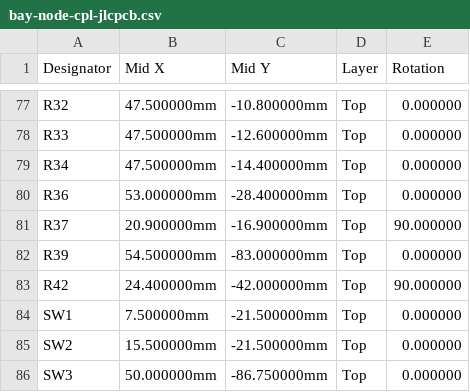
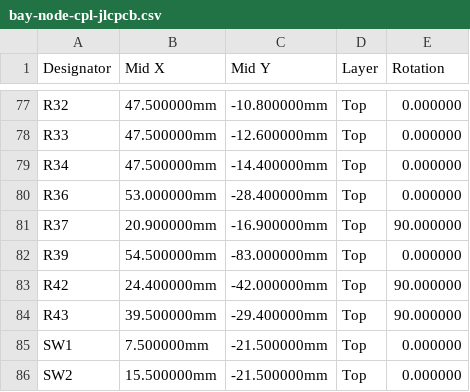
Before and after one commit to kartben/hw-testing-rack, a CSV file: electronics/bay-node/fab/bay-node-cpl-jlcpcb.csv, drawn as a sheet; only a part is shown, gaps mark what is left out; the shorter side is filled out with more unchanged rows.

```diff
--- a/electronics/bay-node/fab/bay-node-cpl-jlcpcb.csv
+++ b/electronics/bay-node/fab/bay-node-cpl-jlcpcb.csv
@@ -83,2 +83,3 @@ R39,54.500000mm,-83.000000mm,Top,0.000000
 R42,24.400000mm,-42.000000mm,Top,90.000000
+R43,39.500000mm,-29.400000mm,Top,90.000000
 SW1,7.500000mm,-21.500000mm,Top,0.000000
```
Also changed, not shown: bom/rack-bom.csv, electronics/bay-node/bay-node-bom.csv, 15 other files.
